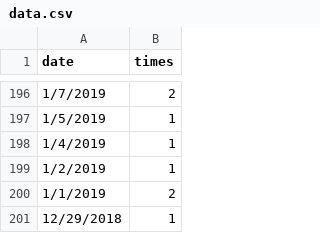
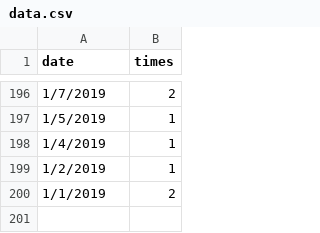
Before and after one commit to vlad-bezden/pandas_groupby, a CSV file: data.csv, drawn as a sheet; only a part is shown, gaps mark what is left out; the diff names each change by its address in the sheet, - before the commit and + after, or states it on an @@ line.

```diff
--- a/data.csv
+++ b/data.csv
-row 201: 12/29/2018 | 1
```
Also changed, not shown: 1 other file.
